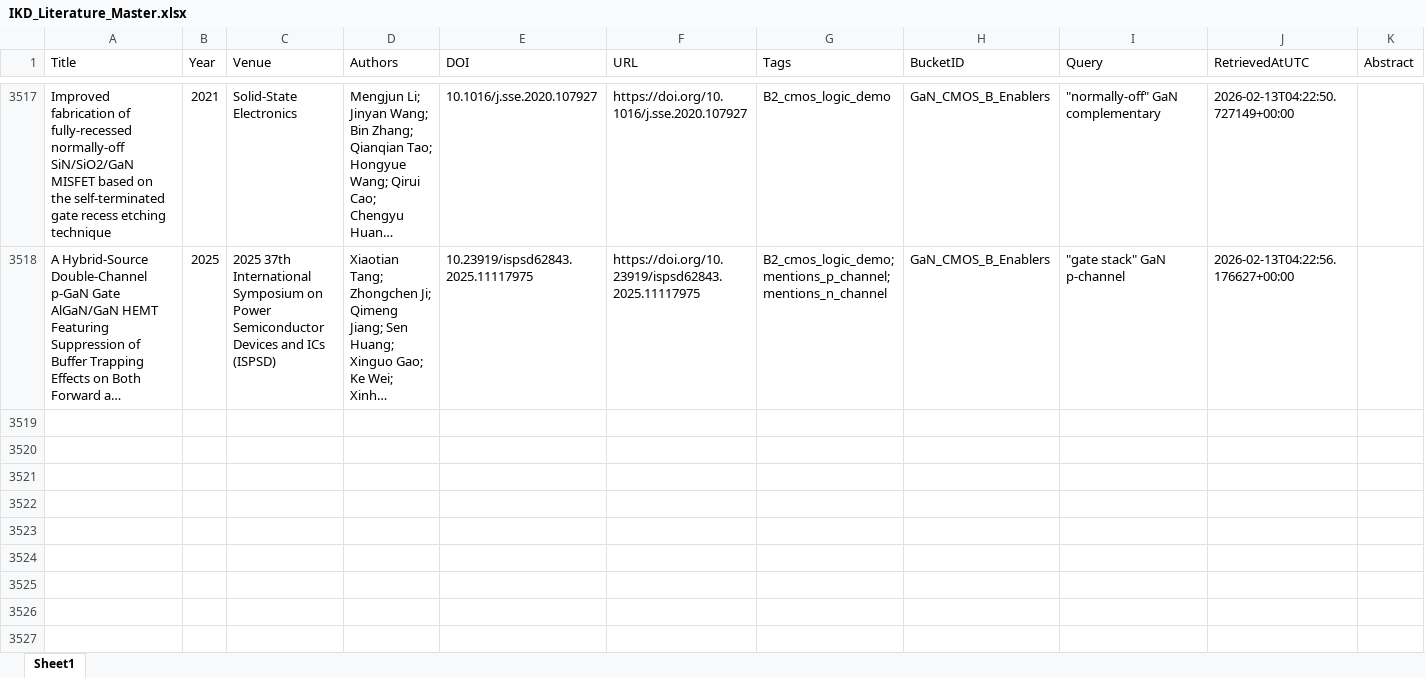
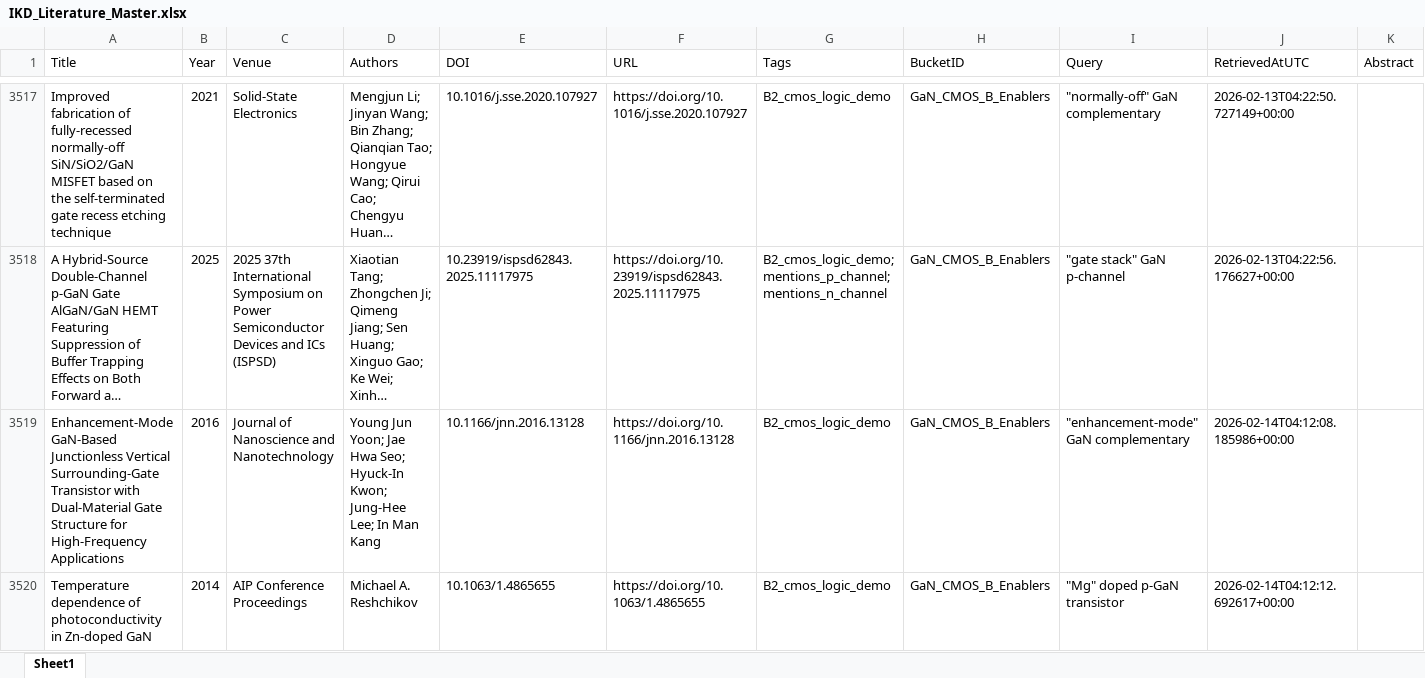
Before and after one commit to kainlulow/IKD_GaN_Project, an Excel workbook: 01_literature/IKD_Literature_Master.xlsx, sheet Sheet1, drawn as a sheet; only a part is shown, gaps mark what is left out; long unchanged cells end in …; values as stored, in another font and other column widths than the file's, no borders; the diff names each change by its address in the sheet, - before the commit and + after, or states it on an @@ line.

```diff
--- a/01_literature/IKD_Literature_Master.xlsx (sheet Sheet1)
+++ b/01_literature/IKD_Literature_Master.xlsx (sheet Sheet1)
+row 3519: Enhancement-Mode GaN-Based Junctionless Vertical Surrounding-Gate Transistor with Dual-Material Gate Structure for High-Frequency Applications | 2016 | Journal of Nanoscience and Nanotechnology | Young Jun Yoon; Jae Hwa Seo; Hyuck-In Kwon; Jung-Hee Lee; In Man Kang | 10.1166/jnn.2016.13128 | https://doi.org/10.1166/jnn.2016.13128 | B2_cmos_logic_demo | GaN_CMOS_B_Enablers | "enhancement-mode" GaN complementary | 2026-02-14T04:12:08.185986+00:00
+row 3520: Temperature dependence of photoconductivity in Zn-doped GaN | 2014 | AIP Conference Proceedings | Michael A. Reshchikov | 10.1063/1.4865655 | https://doi.org/10.1063/1.4865655 | B2_cmos_logic_demo | GaN_CMOS_B_Enablers | "Mg" doped p-GaN transistor | 2026-02-14T04:12:12.692617+00:00
```
Also changed, not shown: 01_literature/IKD_ReviewQueue.xlsx, 02_reports/node_b/NodeB_Candidates_ReviewQueue.xlsx, 3 other files.
